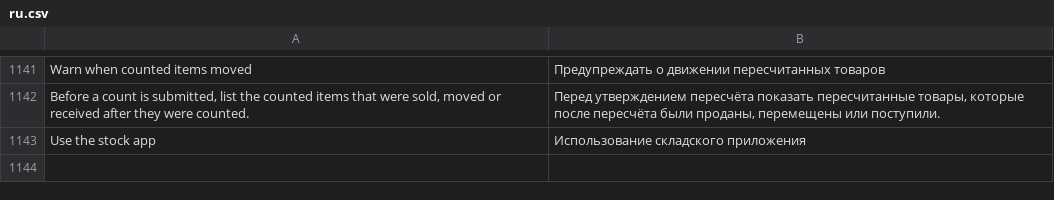
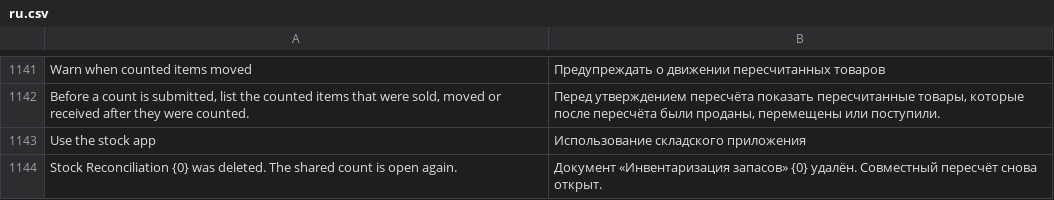
Before and after one commit to EsafeSolutions/Esafe-NewGenPOS, a CSV file: lumenpos/translations/ru.csv, drawn as a sheet; only a part is shown, gaps mark what is left out; the diff names each change by its address in the sheet, - before the commit and + after, or states it on an @@ line.

```diff
--- a/lumenpos/translations/ru.csv
+++ b/lumenpos/translations/ru.csv
+row 1144: Stock Reconciliation {0} was deleted. The shared count is open again. | Документ «Инвентаризация запасов» {0} удалён. Совместный пересчёт снова открыт.
```
Also changed, not shown: lumenpos/translations/ar.csv, lumenpos/translations/es.csv, 11 other files.
